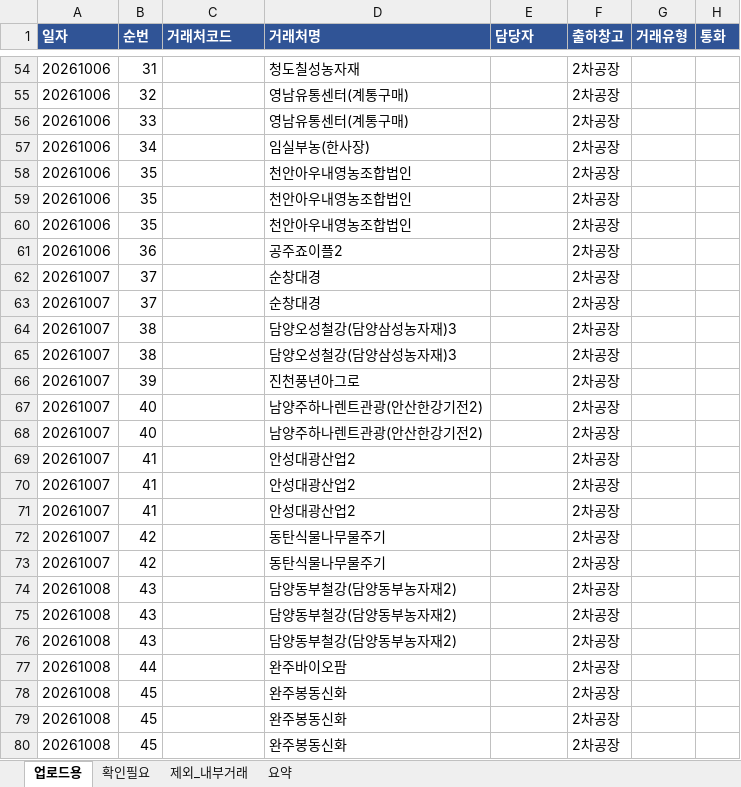
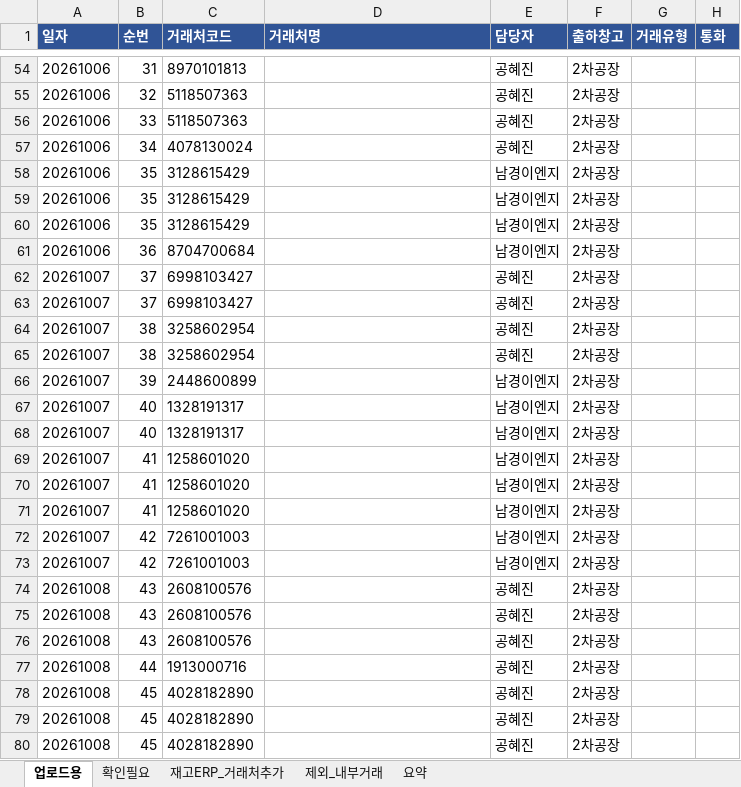
Before and after one commit to winhenryso-dot/New, an Excel workbook: 재고ERP_업로드_샘플_1001-1118.xlsx, sheet 업로드용, drawn as a sheet; only a part is shown, gaps mark what is left out; values as stored, in another font and other column widths than the file's, no borders; the diff covers the shown part only; the diff names each change by its address in the sheet, - before the commit and + after, or states it on an @@ line.

```diff
--- a/재고ERP_업로드_샘플_1001-1118.xlsx (sheet 업로드용)
+++ b/재고ERP_업로드_샘플_1001-1118.xlsx (sheet 업로드용)
+sheet tab: 재고ERP_거래처추가
-C54 (거래처코드): (empty)
+C54 (거래처코드): 8970101813
-D54 (거래처명): 청도칠성농자재
+D54 (거래처명): (empty)
-E54:E57 (담당자): (empty)
+E54:E57 (담당자): 공혜진
-C55:C56 (거래처코드): (empty)
+C55:C56 (거래처코드): 5118507363
-D55:D56 (거래처명): 영남유통센터(계통구매)
+D55:D56 (거래처명): (empty)
-C57 (거래처코드): (empty)
+C57 (거래처코드): 4078130024
-D57 (거래처명): 임실부농(한사장)
+D57 (거래처명): (empty)
-C58:C60 (거래처코드): (empty)
+C58:C60 (거래처코드): 3128615429
-D58:D60 (거래처명): 천안아우내영농조합법인
+D58:D60 (거래처명): (empty)
-E58:E61 (담당자): (empty)
+E58:E61 (담당자): 남경이엔지
-C61 (거래처코드): (empty)
+C61 (거래처코드): 8704700684
-D61 (거래처명): 공주죠이플2
+D61 (거래처명): (empty)
-C62:C63 (거래처코드): (empty)
+C62:C63 (거래처코드): 6998103427
-D62:D63 (거래처명): 순창대경
+D62:D63 (거래처명): (empty)
-E62:E65 (담당자): (empty)
+E62:E65 (담당자): 공혜진
-C64:C65 (거래처코드): (empty)
+C64:C65 (거래처코드): 3258602954
-D64:D65 (거래처명): 담양오성철강(담양삼성농자재)3
+D64:D65 (거래처명): (empty)
-C66 (거래처코드): (empty)
+C66 (거래처코드): 2448600899
-D66 (거래처명): 진천풍년아그로
+D66 (거래처명): (empty)
-E66:E73 (담당자): (empty)
+E66:E73 (담당자): 남경이엔지
-C67:C68 (거래처코드): (empty)
+C67:C68 (거래처코드): 1328191317
-D67:D68 (거래처명): 남양주하나렌트관광(안산한강기전2)
+D67:D68 (거래처명): (empty)
-C69:C71 (거래처코드): (empty)
+C69:C71 (거래처코드): 1258601020
-D69:D71 (거래처명): 안성대광산업2
+D69:D71 (거래처명): (empty)
-C72:C73 (거래처코드): (empty)
+C72:C73 (거래처코드): 7261001003
-D72:D73 (거래처명): 동탄식물나무물주기
+D72:D73 (거래처명): (empty)
-C74:C76 (거래처코드): (empty)
+C74:C76 (거래처코드): 2608100576
-D74:D76 (거래처명): 담양동부철강(담양동부농자재2)
+D74:D76 (거래처명): (empty)
-E74:E80 (담당자): (empty)
+E74:E80 (담당자): 공혜진
-C77 (거래처코드): (empty)
+C77 (거래처코드): 1913000716
-D77 (거래처명): 완주바이오팜
+D77 (거래처명): (empty)
-C78:C80 (거래처코드): (empty)
+C78:C80 (거래처코드): 4028182890
-D78:D80 (거래처명): 완주봉동신화
+D78:D80 (거래처명): (empty)
```
Also changed, not shown: 894 edited cells elsewhere in this sheet, sheet 요약, 1 other file.
